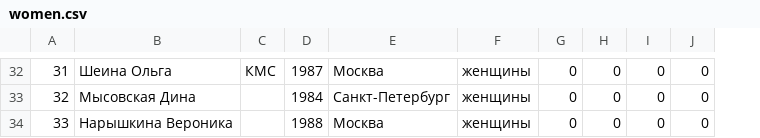
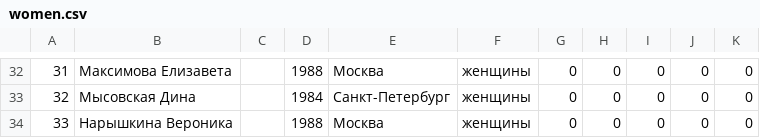
Before and after one commit to odinsy/surfrating, a CSV file: output/rankings/rfs/rus/shortboard/women.csv, drawn as a sheet; only a part is shown, gaps mark what is left out; the diff covers the shown part only; the diff names each change by its address in the sheet, - before the commit and + after, or states it on an @@ line.

```diff
--- a/output/rankings/rfs/rus/shortboard/women.csv
+++ b/output/rankings/rfs/rus/shortboard/women.csv
+column G, rows 32-34: all 0
-B32: Шеина Ольга
+B32: Максимова Елизавета
-C32: КМС
+C32: (empty)
-D32: 1987
+D32: 1988
```
Also changed, not shown: 127 edited cells elsewhere in this file, output/rankings/rfs/rus/longboard/men.csv, output/rankings/rfs/rus/longboard/t5_ranking_women.csv, 17 other files.
